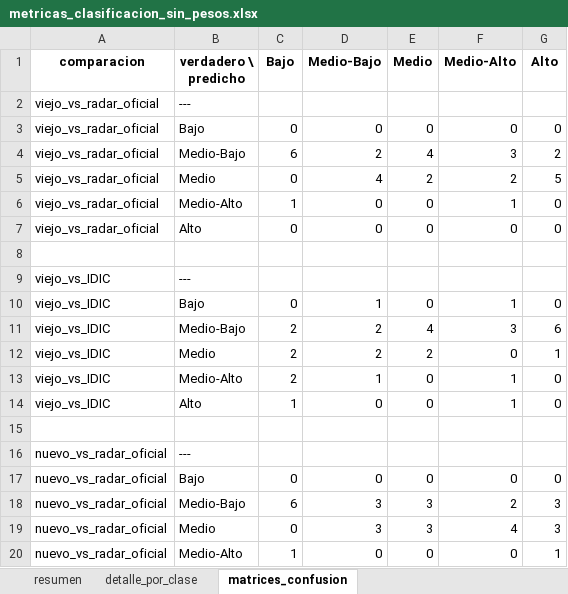
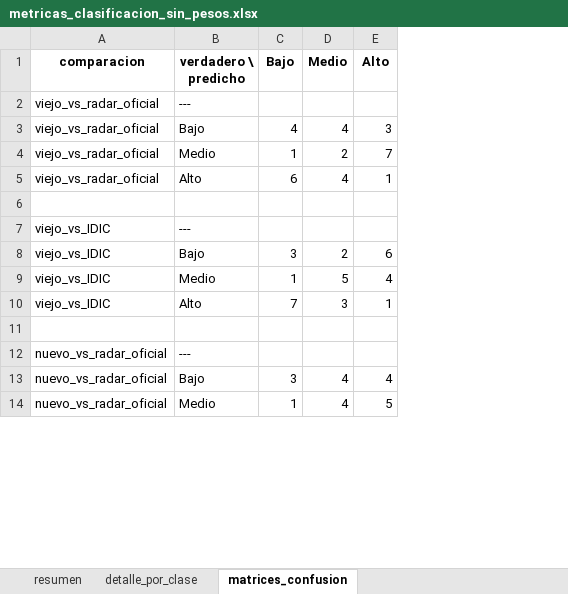
Before and after one commit to botanicalex/webscrapping_transformers, an Excel workbook: metricas_clasificacion_sin_pesos.xlsx, sheet matrices_confusion, drawn as a sheet; only a part is shown; values as stored, in another font and other column widths than the file's, no borders; removed rows and columns are numbered as before the commit, all else as after; the diff covers the shown part only; the diff names each change by its address in the sheet, - before the commit and + after, or states it on an @@ line.

```diff
--- a/metricas_clasificacion_sin_pesos.xlsx (sheet matrices_confusion)
+++ b/metricas_clasificacion_sin_pesos.xlsx (sheet matrices_confusion)
-column D (Medio-Bajo), rows 4-5: 2 | 4; row 7: 0; rows 11-12: 2 | 2; rows 14-17: 0 |  |  | 0; row 20: 0
-column F (Medio-Alto), rows 4-5: 3 | 2; row 7: 0; rows 11-12: 3 | 0; rows 14-17: 1 |  |  | 0; row 20: 0
-row 3: viejo_vs_radar_oficial | Bajo | 0 | 0 | 0 | 0 | 0
-B3 (verdadero \ predicho): Medio-Bajo
+B3 (verdadero \ predicho): Bajo
-C3 (Bajo): 6
+C3 (Bajo): 4
-E3 (Alto): 2
+E3 (Alto): 3
-C4 (Bajo): 0
+C4 (Bajo): 1
-E4 (Alto): 5
+E4 (Alto): 7
-row 6: viejo_vs_radar_oficial | Medio-Alto | 1 | 0 | 0 | 1 | 0
-C5 (Bajo): 0
+C5 (Bajo): 6
-D5 (Medio): 0
+D5 (Medio): 4
-E5 (Alto): 0
+E5 (Alto): 1
-row 10: viejo_vs_IDIC | Bajo | 0 | 1 | 0 | 1 | 0
-B8 (verdadero \ predicho): Medio-Bajo
+B8 (verdadero \ predicho): Bajo
-C8 (Bajo): 2
+C8 (Bajo): 3
-D8 (Medio): 4
+D8 (Medio): 2
-C9 (Bajo): 2
+C9 (Bajo): 1
-D9 (Medio): 2
+D9 (Medio): 5
-E9 (Alto): 1
+E9 (Alto): 4
-row 13: viejo_vs_IDIC | Medio-Alto | 2 | 1 | 0 | 1 | 0
-C10 (Bajo): 1
+C10 (Bajo): 7
-D10 (Medio): 0
+D10 (Medio): 3
-E10 (Alto): 0
+E10 (Alto): 1
-C13 (Bajo): 0
+C13 (Bajo): 3
-D13 (Medio): 0
+D13 (Medio): 4
-E13 (Alto): 0
+E13 (Alto): 4
-row 18: nuevo_vs_radar_oficial | Medio-Bajo | 6 | 3 | 3 | 2 | 3
-row 19: nuevo_vs_radar_oficial | Medio | 0 | 3 | 3 | 4 | 3
-B14 (verdadero \ predicho): Medio-Alto
+B14 (verdadero \ predicho): Medio
-D14 (Medio): 0
+D14 (Medio): 4
-E14 (Alto): 1
+E14 (Alto): 5
```
Also changed, not shown: 2 removed rows and 11 edited cells elsewhere in this sheet, sheet detalle_por_clase, sheet resumen, comparacion_radares.xlsx, 40 other files.
